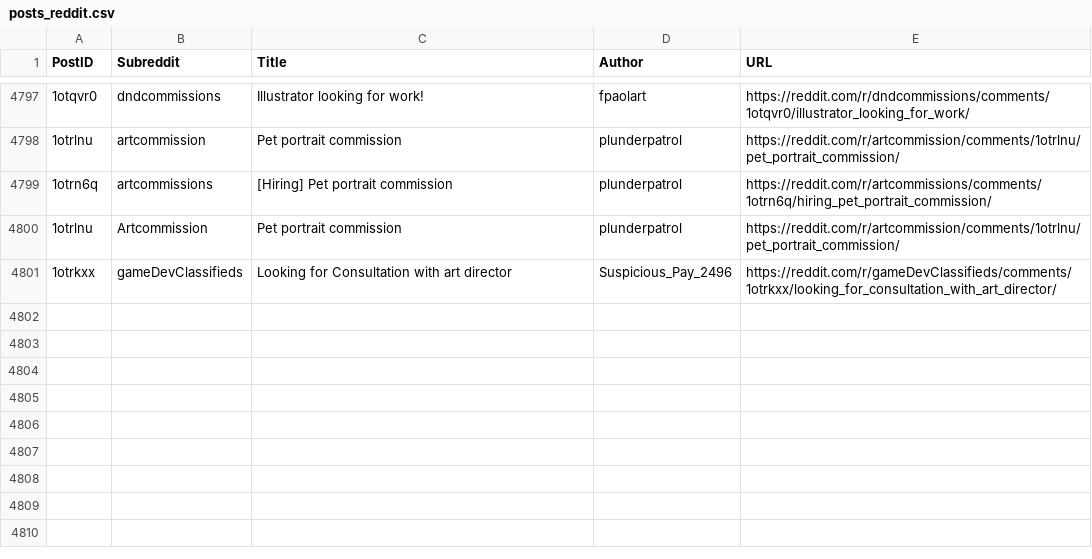
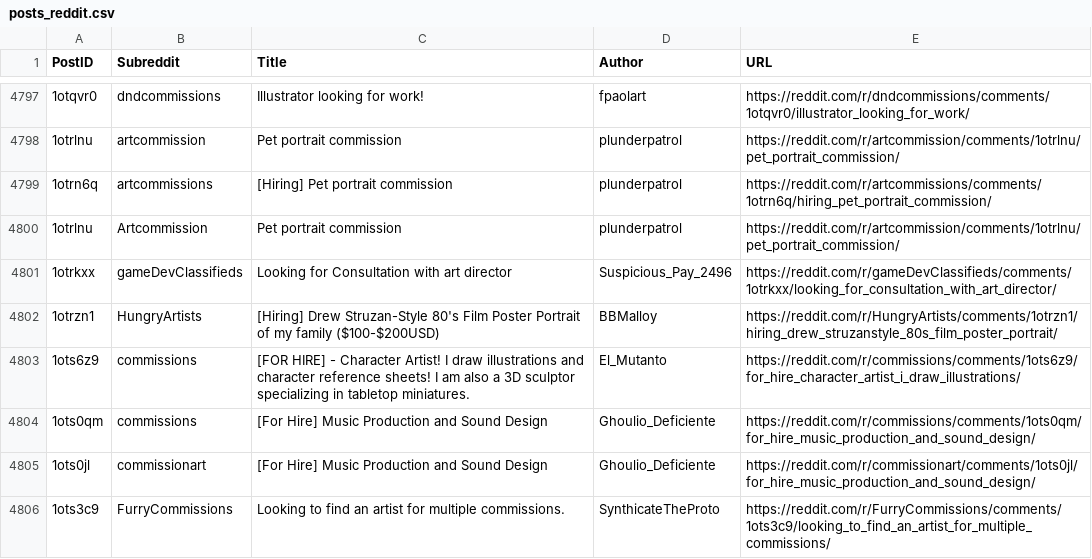
Before and after one commit to Jack0fcodes/LFA, a CSV file: posts_reddit.csv, drawn as a sheet; only a part is shown, gaps mark what is left out; the diff names each change by its address in the sheet, - before the commit and + after, or states it on an @@ line.

```diff
--- a/posts_reddit.csv
+++ b/posts_reddit.csv
+row 4802: 1otrzn1 | HungryArtists | [Hiring] Drew Struzan-Style 80's Film Poster Portrait of my family ($100-$200USD) | BBMalloy | https://reddit.com/r/HungryArtists/comments/1otrzn1/hiring_drew_struzanstyle_80s_film_poster_portrait/
+row 4803: 1ots6z9 | commissions | [FOR HIRE] - Character Artist! I draw illustrations and character reference sheets! I am also a 3D sculptor specializing in tabletop miniatures. | El_Mutanto | https://reddit.com/r/commissions/comments/1ots6z9/for_hire_character_artist_i_draw_illustrations/
+row 4804: 1ots0qm | commissions | [For Hire] Music Production and Sound Design | Ghoulio_Deficiente | https://reddit.com/r/commissions/comments/1ots0qm/for_hire_music_production_and_sound_design/
+row 4805: 1ots0jl | commissionart | [For Hire] Music Production and Sound Design | Ghoulio_Deficiente | https://reddit.com/r/commissionart/comments/1ots0jl/for_hire_music_production_and_sound_design/
+row 4806: 1ots3c9 | FurryCommissions | Looking to find an artist for multiple commissions. | SynthicateTheProto | https://reddit.com/r/FurryCommissions/comments/1ots3c9/looking_to_find_an_artist_for_multiple_commissions/
```
